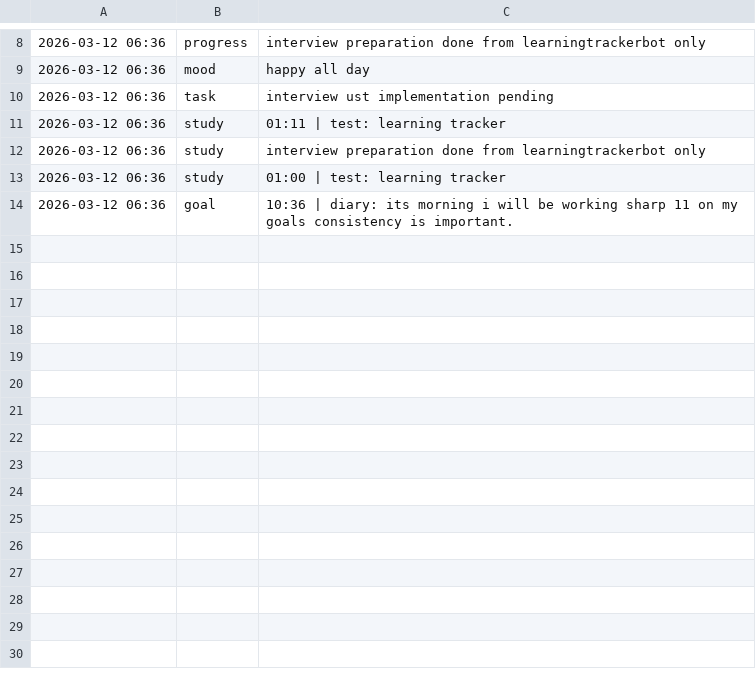
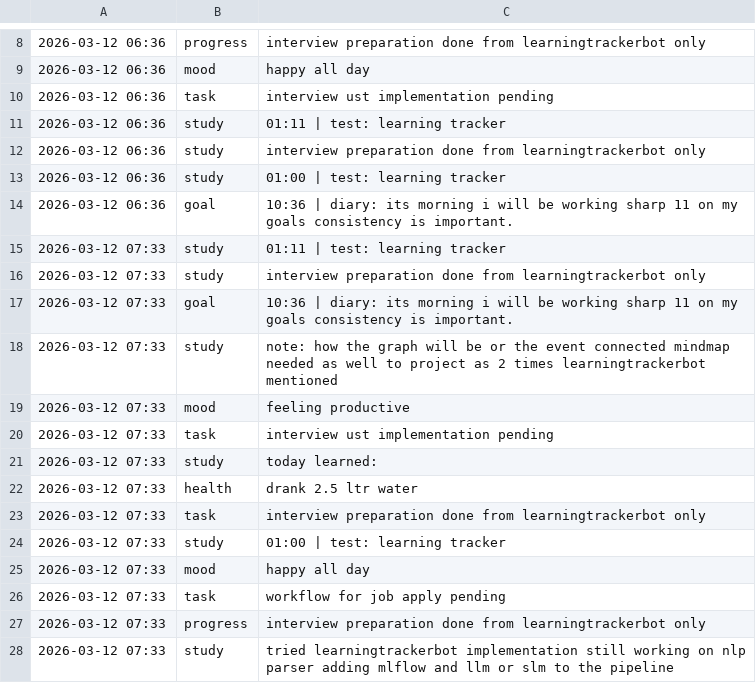
Before and after one commit to talpadeavi03/learning-bot, a CSV file: data/events.csv, drawn as a sheet; only a part is shown, gaps mark what is left out; the diff names each change by its address in the sheet, - before the commit and + after, or states it on an @@ line.

```diff
--- a/data/events.csv
+++ b/data/events.csv
+row 15: 2026-03-12 07:33 | study | 01:11 | test: learning tracker
+row 16: 2026-03-12 07:33 | study | interview preparation done from learningtrackerbot only
+row 17: 2026-03-12 07:33 | goal | 10:36 | diary: its morning i will be working sharp 11 on my goals consistency is important.
+row 18: 2026-03-12 07:33 | study | note: how the graph will be or the event connected mindmap needed as well to project as 2 times learningtrackerbot mentioned
+row 19: 2026-03-12 07:33 | mood | feeling productive
+row 20: 2026-03-12 07:33 | task | interview ust implementation pending
+row 21: 2026-03-12 07:33 | study | today learned:
+row 22: 2026-03-12 07:33 | health | drank 2.5 ltr water
+row 23: 2026-03-12 07:33 | task | interview preparation done from learningtrackerbot only
+row 24: 2026-03-12 07:33 | study | 01:00 | test: learning tracker
+row 25: 2026-03-12 07:33 | mood | happy all day
+row 26: 2026-03-12 07:33 | task | workflow for job apply pending
+row 27: 2026-03-12 07:33 | progress | interview preparation done from learningtrackerbot only
+row 28: 2026-03-12 07:33 | study | tried learningtrackerbot implementation still working on nlp parser adding mlflow and llm or slm to the pipeline
```
